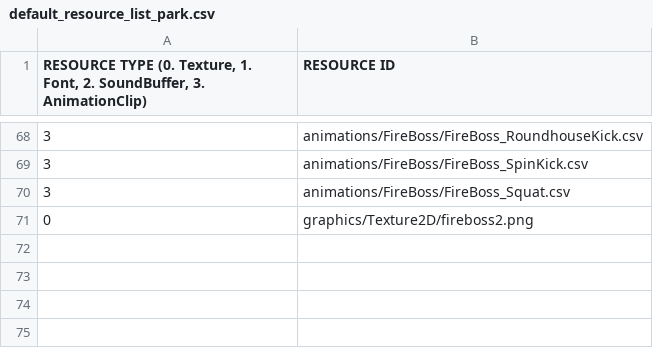
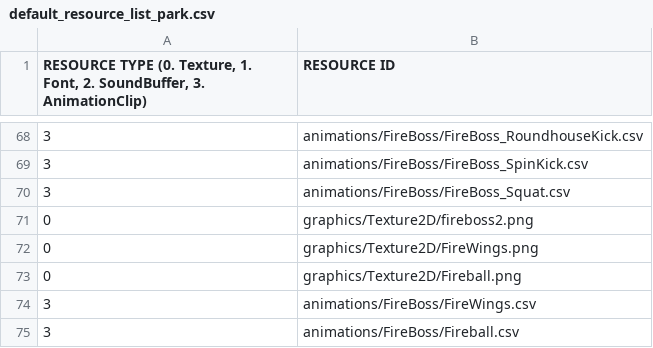
Before and after one commit to jack376/wol_project, a CSV file: sfml-wizard-of-legend-bin/scripts/default_resource_list_park.csv, drawn as a sheet; only a part is shown, gaps mark what is left out; the diff names each change by its address in the sheet, - before the commit and + after, or states it on an @@ line.

Commit message:
fireball

```diff
--- a/sfml-wizard-of-legend-bin/scripts/default_resource_list_park.csv
+++ b/sfml-wizard-of-legend-bin/scripts/default_resource_list_park.csv
+row 72: 0 | graphics/Texture2D/FireWings.png
+row 73: 0 | graphics/Texture2D/Fireball.png
+row 74: 3 | animations/FireBoss/FireWings.csv
+row 75: 3 | animations/FireBoss/Fireball.csv
```
Also changed, not shown: 51 other files.
